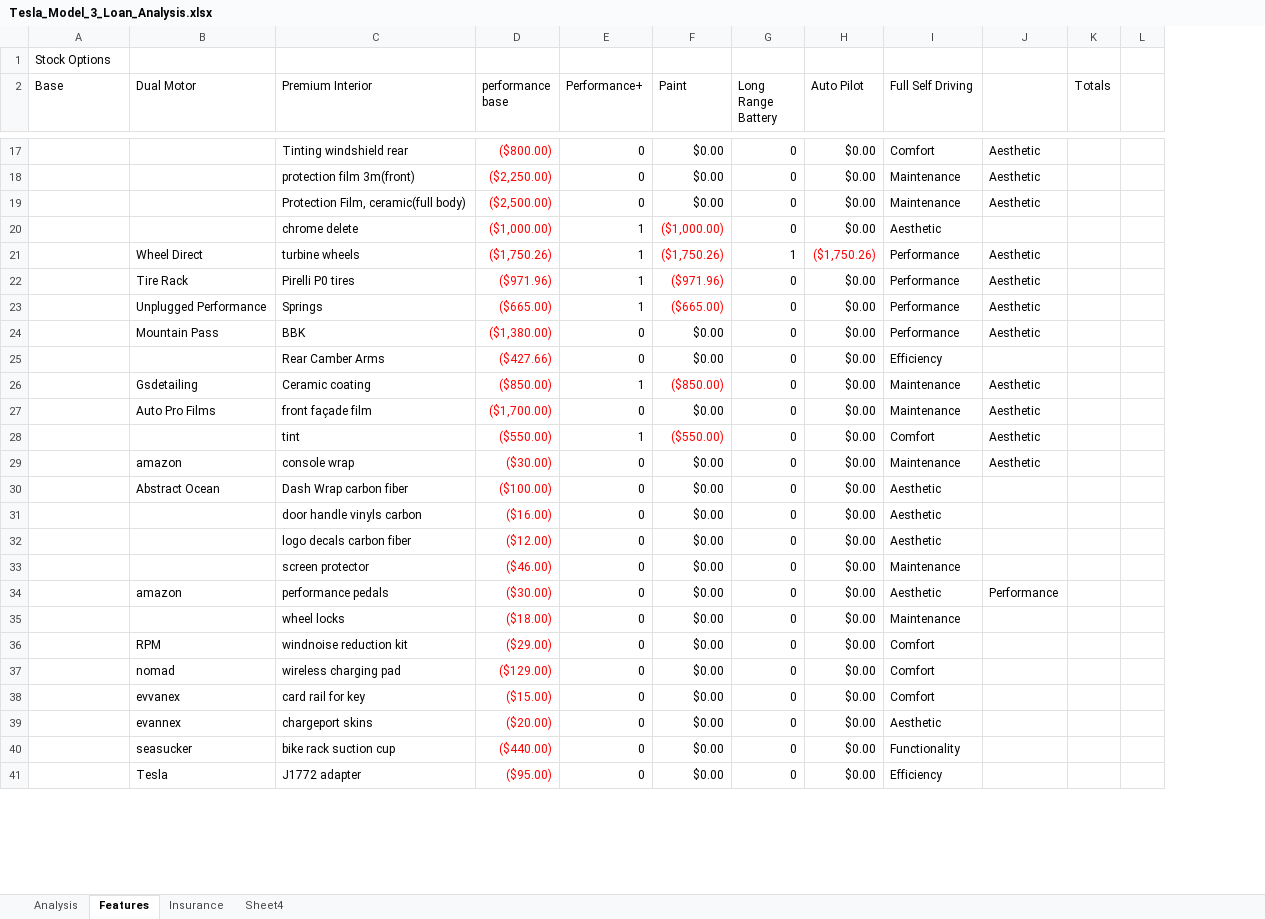
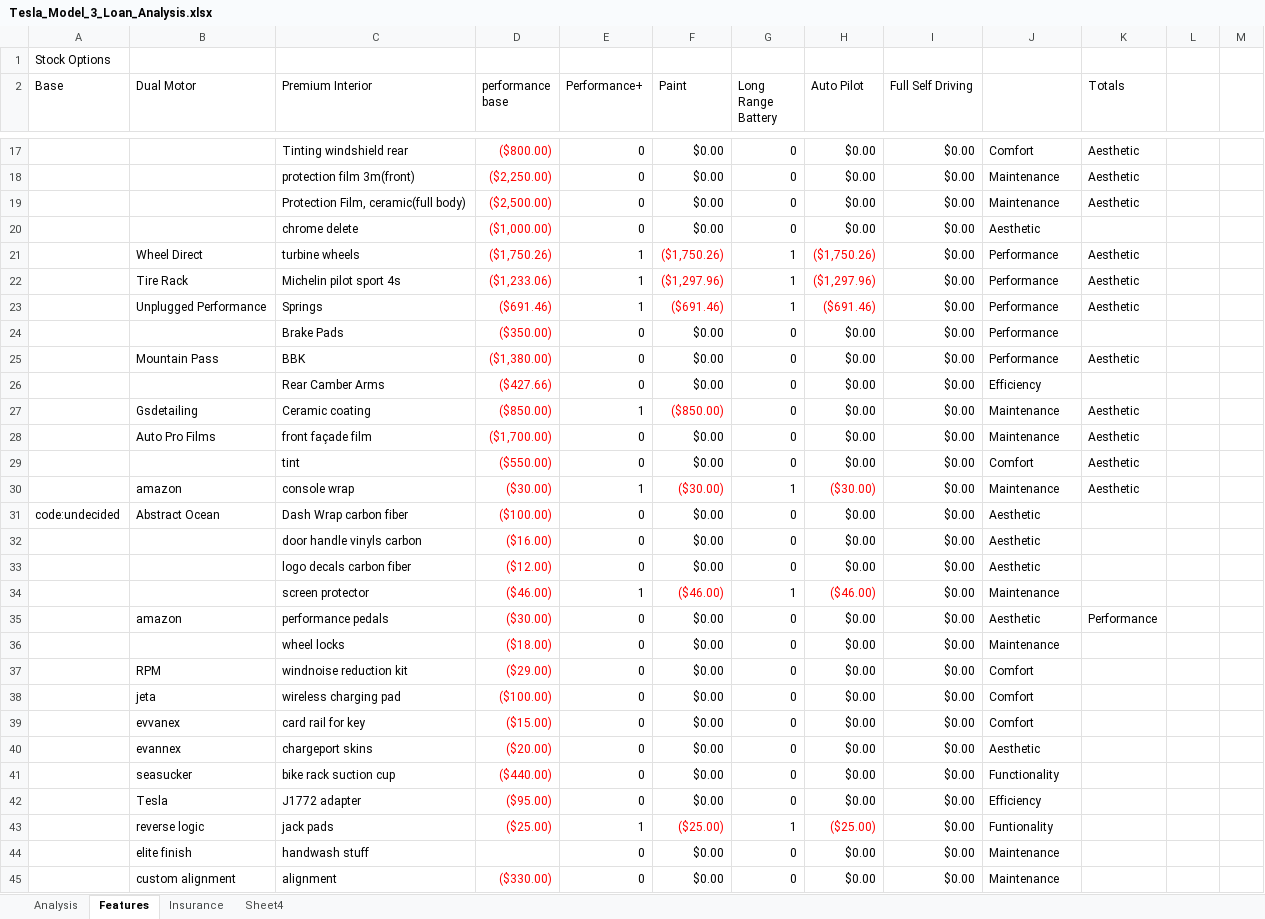
Before and after one commit to mwyatt9214/myrepo, an Excel workbook: myrepo/Tesla_Model_3_Loan_Analysis.xlsx, sheet Features, drawn as a sheet; only a part is shown, gaps mark what is left out; values as stored, in another font and other column widths than the file's, no borders; charts and pictures not drawn; removed rows and columns are numbered as before the commit, all else as after; the diff covers the shown part only; the diff names each change by its address in the sheet, - before the commit and + after, or states it on an @@ line.

Commit message:
updated purchased and alignemnt options

```diff
--- a/myrepo/Tesla_Model_3_Loan_Analysis.xlsx (sheet Features)
+++ b/myrepo/Tesla_Model_3_Loan_Analysis.xlsx (sheet Features)
+column I (Full Self Driving), rows 17-21: all $0.00; row 23: $0.00; rows 25-33: all $0.00; rows 35-42: all $0.00
-column L, empty
+column M, empty
-J2: Full Self Driving
+J2: (empty)
-K2: (empty)
+K2: Totals
-L2: Totals
+L2: (empty)
-E20 (Performance+): 1
+E20 (Performance+): 0
-F20 (Paint): ($1,000.00)
+F20 (Paint): $0.00
-F20 text colour: #FF0000
+F20 text colour: black
-row 22:  | Tire Rack | Pirelli P0 tires | ($971.96) | 1 | ($971.96) | 0 | $0.00 | Performance | Aesthetic
+row 22:  | Tire Rack | Michelin pilot sport 4s | ($1,233.06) | 1 | ($1,297.96) | 1 | ($1,297.96) | $0.00 | Performance | Aesthetic
-D23 (performance base): ($665.00)
+D23 (performance base): ($691.46)
-F23 (Paint): ($665.00)
+F23 (Paint): ($691.46)
-G23 (Long Range Battery): 0
+G23 (Long Range Battery): 1
-H23 (Auto Pilot): $0.00
+H23 (Auto Pilot): ($691.46)
-H23 text colour: black
+H23 text colour: #FF0000
+row 24:  |  | Brake Pads | ($350.00) | 0 | $0.00 | 0 | $0.00 | $0.00 | Performance
-E29 (Performance+): 1
+E29 (Performance+): 0
-F29 (Paint): ($550.00)
+F29 (Paint): $0.00
-F29 text colour: #FF0000
+F29 text colour: black
-E30 (Performance+): 0
+E30 (Performance+): 1
-F30 (Paint): $0.00
+F30 (Paint): ($30.00)
-F30 text colour: black
+F30 text colour: #FF0000
-G30 (Long Range Battery): 0
+G30 (Long Range Battery): 1
-H30 (Auto Pilot): $0.00
+H30 (Auto Pilot): ($30.00)
-H30 text colour: black
+H30 text colour: #FF0000
-A31 (Base): (empty)
+A31 (Base): code:undecided
-row 33:  |  | screen protector | ($46.00) | 0 | $0.00 | 0 | $0.00 | Maintenance
+row 34:  |  | screen protector | ($46.00) | 1 | ($46.00) | 1 | ($46.00) | $0.00 | Maintenance
-B38 (Dual Motor): nomad
+B38 (Dual Motor): jeta
-D38 (performance base): ($129.00)
+D38 (performance base): ($100.00)
+row 43:  | reverse logic | jack pads | ($25.00) | 1 | ($25.00) | 1 | ($25.00) | $0.00 | Funtionality
+row 44:  | elite finish | handwash stuff |  | 0 | $0.00 | 0 | $0.00 | $0.00 | Maintenance
+row 45:  | custom alignment | alignment | ($330.00) | 0 | $0.00 | 0 | $0.00 | $0.00 | Maintenance
```
Also changed, not shown: 12 added rows and 9 edited cells elsewhere in this sheet, sheet Analysis, sheet Insurance, formulas that keep their value, charts or pictures.
